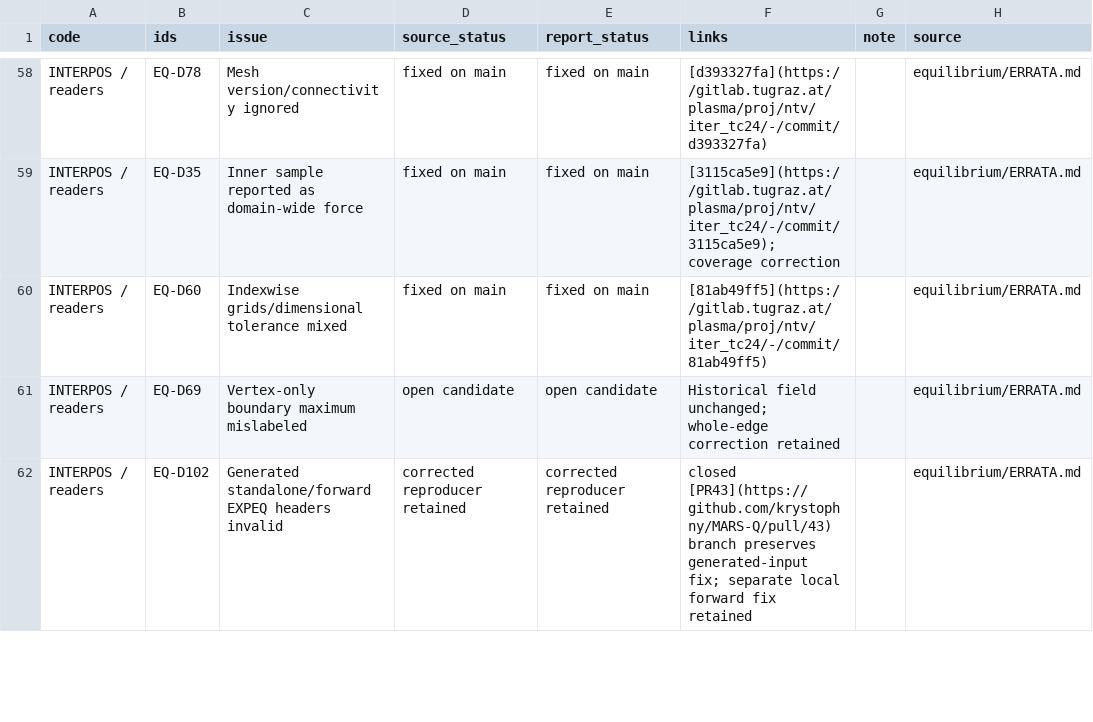
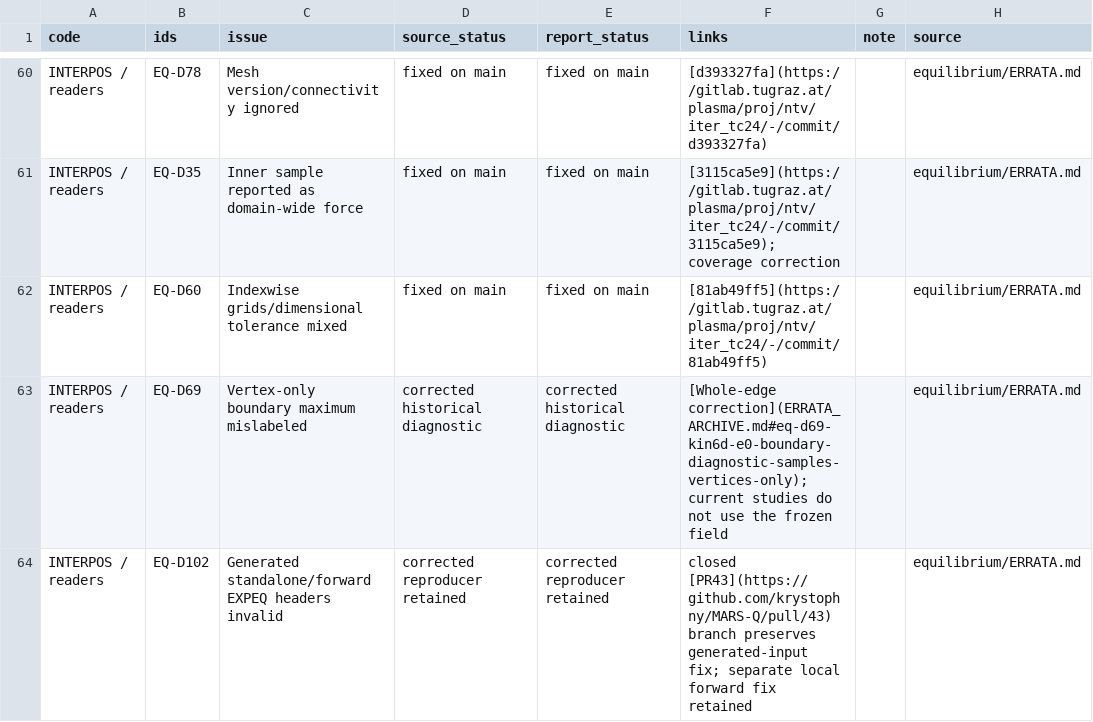
Before and after one commit to itpplasma/writeups, a CSV file: equilibrium/tc24/data/defects.csv, drawn as a sheet; only a part is shown, gaps mark what is left out; the diff covers the shown part only.

```diff
--- a/equilibrium/tc24/data/defects.csv
+++ b/equilibrium/tc24/data/defects.csv
@@ -60,3 +62,3 @@ INTERPOS / readers,EQ-D35,Inner sample reported as domain-wide force,fixed on ma
 INTERPOS / readers,EQ-D60,Indexwise grids/dimensional tolerance mixed,fixed on main,fixed on main,[81ab49ff5](https://gitlab.tugraz.at/plasma/proj/ntv/iter_tc24/-/commit/81ab49ff5),,equilibrium/ERRATA.md
-INTERPOS / readers,EQ-D69,Vertex-only boundary maximum mislabeled,open candidate,open candidate,Historical field unchanged; whole-edge correction retained,,equilibrium/ERRATA.md
+INTERPOS / readers,EQ-D69,Vertex-only boundary maximum mislabeled,corrected historical diagnostic,corrected historical diagnostic,[Whole-edge correction](ERRATA_ARCHIVE.md#eq-d69-kin6d-e0-boundary-diagnostic-samples-vertices-only); current studies do not use the frozen field,,equilibrium/ERRATA.md
 INTERPOS / readers,EQ-D102,Generated standalone/forward EXPEQ headers invalid,corrected reproducer retained,corrected reproducer retained,closed [PR43](https://github.com/krystophny/MARS-Q/pull/43) branch preserves generated-input fix; separate local forward fix retained,,equilibrium/ERRATA.md
```
Also changed, not shown: 2 added rows and 10 edited cells elsewhere in this file, equilibrium/tc24/data/phase3/results/exports.csv, equilibrium/tc24/data/phase3/results/kin6d_effectivity_native_circular.csv, 33 other files.
